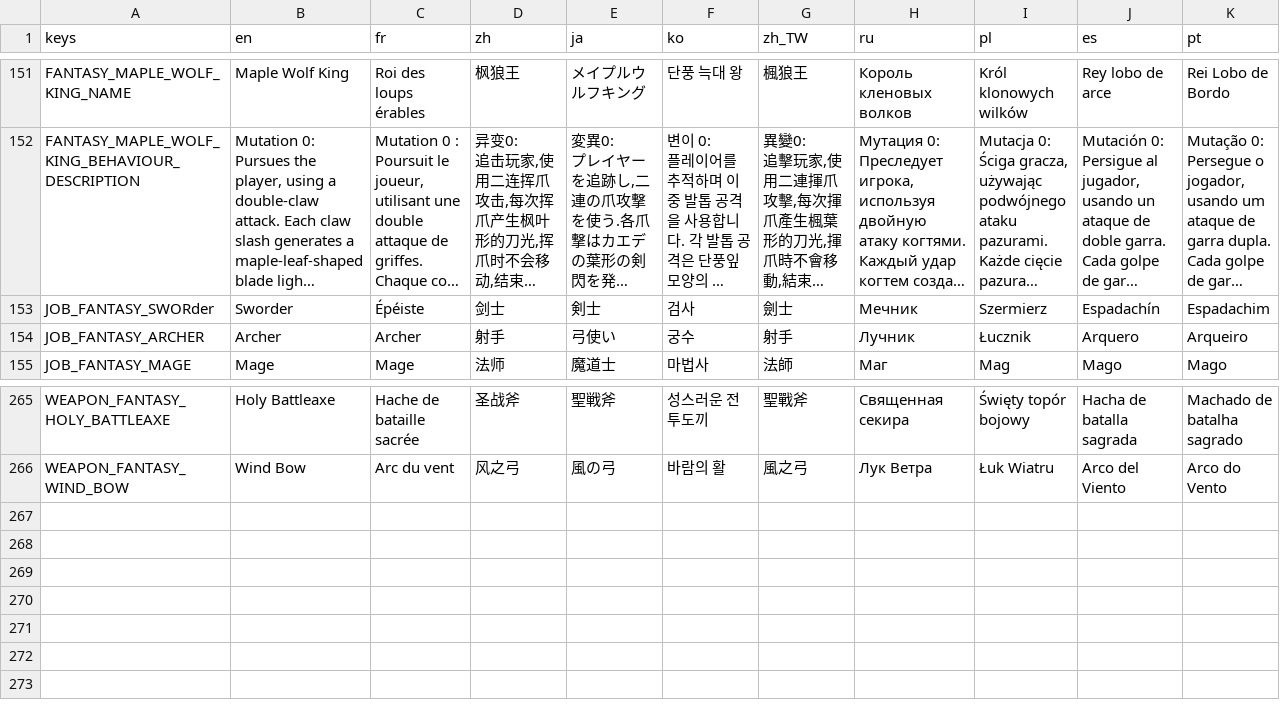
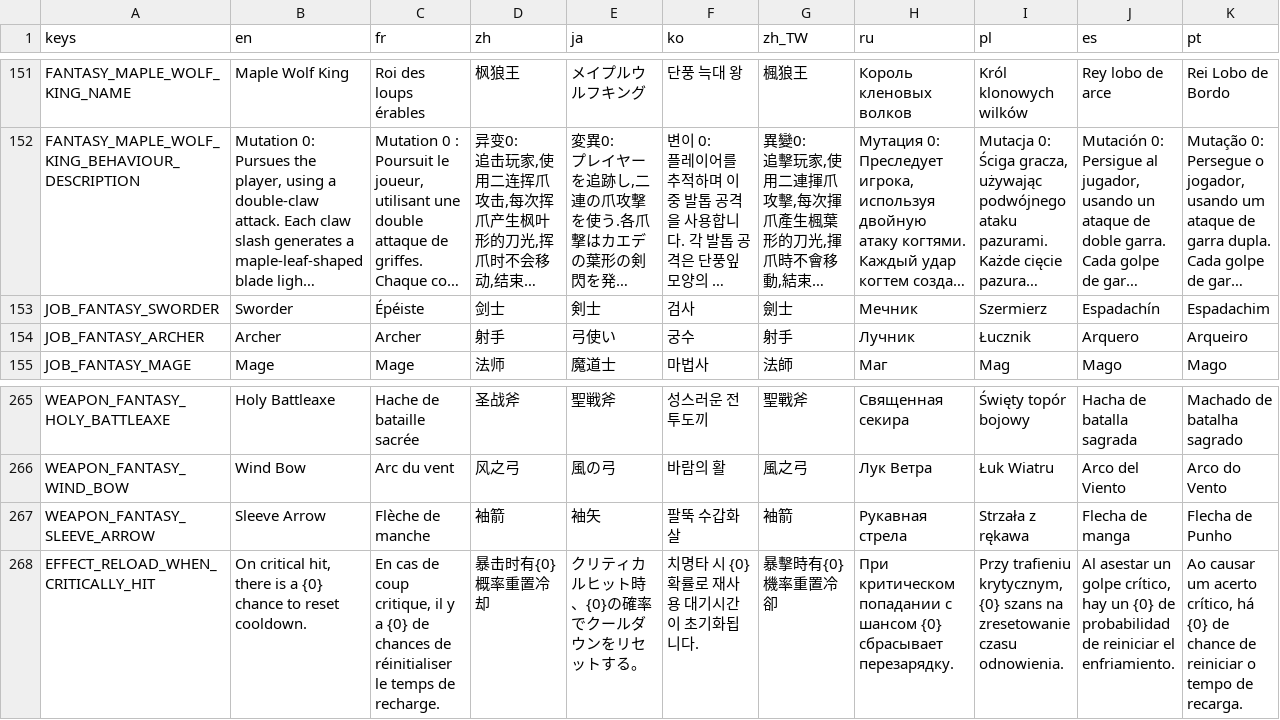
Before and after one commit to CYoJkoY/Yoko-Fantasy, a CSV file: translations/Fantasy.csv, drawn as a sheet; only a part is shown, gaps mark what is left out; long unchanged cells end in …; rows hold the shown columns only; the diff names each change by its address in the sheet, - before the commit and + after, or states it on an @@ line.

```diff
--- a/translations/Fantasy.csv
+++ b/translations/Fantasy.csv
-A153 (keys): JOB_FANTASY_SWORder
+A153 (keys): JOB_FANTASY_SWORDER
+row 267: WEAPON_FANTASY_SLEEVE_ARROW | Sleeve Arrow | Flèche de manche | 袖箭 | 袖矢 | 팔뚝 수갑화살 | 袖箭 | Рукавная стрела | Strzała z rękawa | Flecha de manga | Flecha de Punho
+row 268: EFFECT_RELOAD_WHEN_CRITICALLY_HIT | On critical hit, there is a {0} chance to reset cooldown. | En cas de coup critique, il y a {0} de chances de réinitialiser le temps de recharge. | 暴击时有{0}概率重置冷却 | クリティカルヒット時、{0}の確率でクールダウンをリセットする。 | 치명타 시 {0} 확률로 재사용 대기시간이 초기화됩니다. | 暴擊時有{0}機率重置冷卻 | При критическом попадании с шансом {0} сбрасывает перезарядку. | Przy trafieniu krytycznym, {0} szans na zresetowanie czasu odnowienia. | Al asestar un golpe crítico, hay un {0} de probabilidad de reiniciar el enfriamiento. | Ao causar um acerto crítico, há {0} de chance de reiniciar o tempo de recarga.
```
Also changed, not shown: 57 other files.
